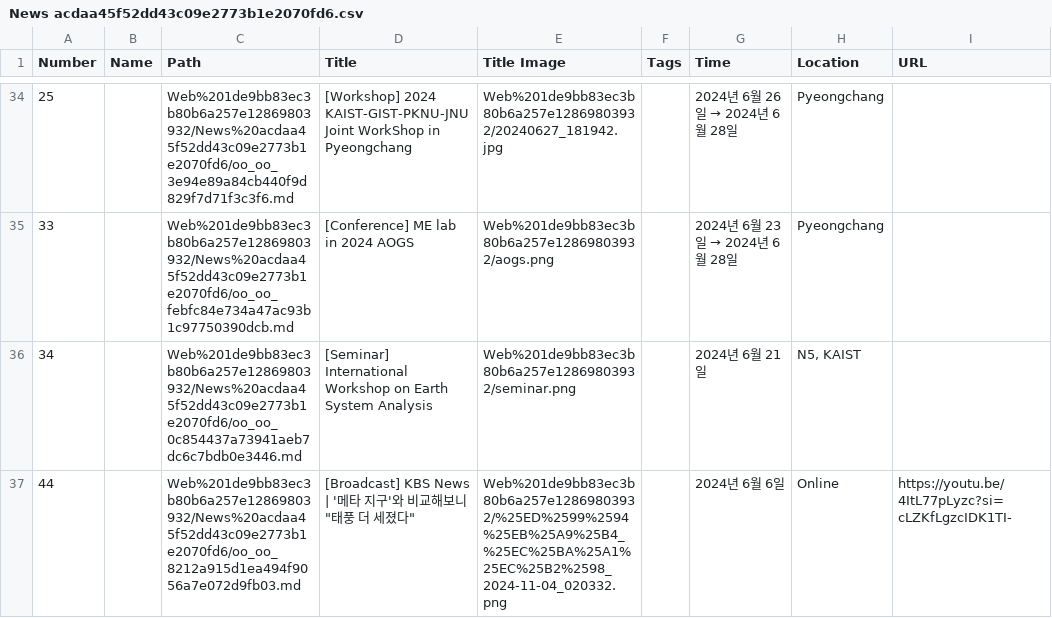
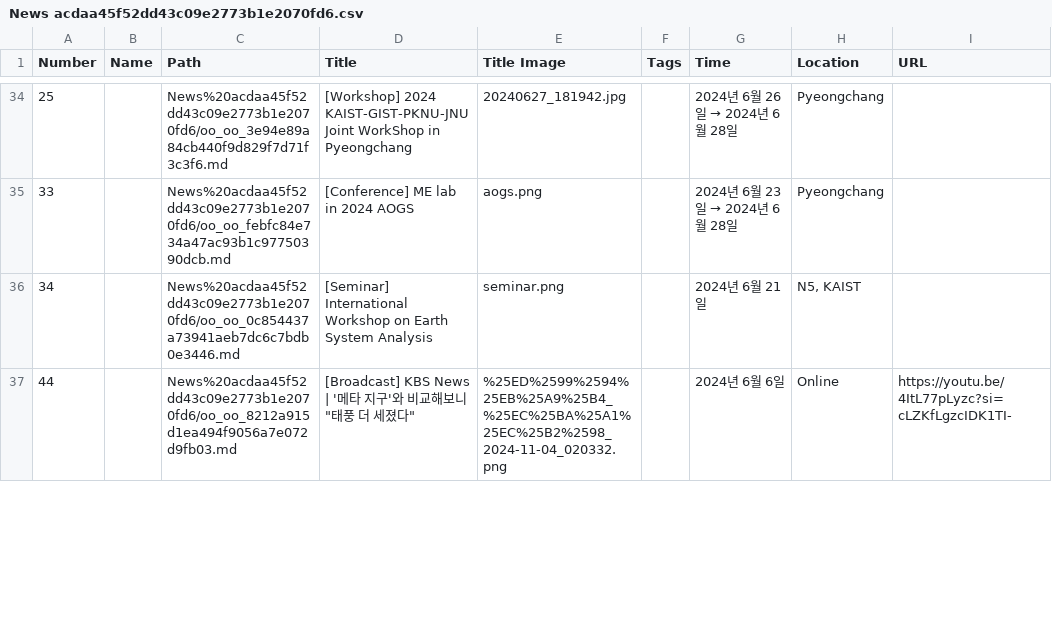
Before and after one commit to poster325/melab, a CSV file: data/news/News acdaa45f52dd43c09e2773b1e2070fd6.csv, drawn as a sheet; only a part is shown, gaps mark what is left out; the diff covers the shown part only.

```diff
--- a/data/news/News acdaa45f52dd43c09e2773b1e2070fd6.csv
+++ b/data/news/News acdaa45f52dd43c09e2773b1e2070fd6.csv
@@ -34,4 +34,4 @@ Number,Name,Path,Title,Title Image,Tags,Time,Location,URL
-25,,Web%201de9bb83ec3b80b6a257e12869803932/News%20acdaa45f52dd43c09e2773b1e2070fd6/oo_oo_3e94e89a84cb440f9d829f7d71f3c3f6.md,[Workshop] 2024 KAIST-GIST-PKNU-JNU Joint WorkShop in Pyeongchang,Web%201de9bb83ec3b80b6a257e12869803932/20240627_181942.jpg,,2024년 6월 26일 → 2024년 6월 28일,Pyeongchang,
-33,,Web%201de9bb83ec3b80b6a257e12869803932/News%20acdaa45f52dd43c09e2773b1e2070fd6/oo_oo_febfc84e734a47ac93b1c97750390dcb.md,[Conference] ME lab in 2024 AOGS,Web%201de9bb83ec3b80b6a257e12869803932/aogs.png,,2024년 6월 23일 → 2024년 6월 28일,Pyeongchang,
-34,,Web%201de9bb83ec3b80b6a257e12869803932/News%20acdaa45f52dd43c09e2773b1e2070fd6/oo_oo_0c854437a73941aeb7dc6c7bdb0e3446.md,[Seminar] International Workshop on Earth System Analysis,Web%201de9bb83ec3b80b6a257e12869803932/seminar.png,,2024년 6월 21일,"N5, KAIST",
-44,,Web%201de9bb83ec3b80b6a257e12869803932/News%20acdaa45f52dd43c09e2773b1e2070fd6/oo_oo_8212a915d1ea494f9056a7e072d9fb03.md,"[Broadcast] KBS News | '메타 지구'와 비교해보니 ""태풍 더 세졌다""",Web%201de9bb83ec3b80b6a257e12869803932/%25ED%2599%2594%25EB%25A9%25B4_%25EC%25BA%25A1%25EC%25B2%2598_2024-11-04_020332.png,,2024년 6월 6일,Online,https://youtu.be/4ItL77pLyzc?si=cLZKfLgzcIDK1TI-
+25,,News%20acdaa45f52dd43c09e2773b1e2070fd6/oo_oo_3e94e89a84cb440f9d829f7d71f3c3f6.md,[Workshop] 2024 KAIST-GIST-PKNU-JNU Joint WorkShop in Pyeongchang,20240627_181942.jpg,,2024년 6월 26일 → 2024년 6월 28일,Pyeongchang,
+33,,News%20acdaa45f52dd43c09e2773b1e2070fd6/oo_oo_febfc84e734a47ac93b1c97750390dcb.md,[Conference] ME lab in 2024 AOGS,aogs.png,,2024년 6월 23일 → 2024년 6월 28일,Pyeongchang,
+34,,News%20acdaa45f52dd43c09e2773b1e2070fd6/oo_oo_0c854437a73941aeb7dc6c7bdb0e3446.md,[Seminar] International Workshop on Earth System Analysis,seminar.png,,2024년 6월 21일,"N5, KAIST",
+44,,News%20acdaa45f52dd43c09e2773b1e2070fd6/oo_oo_8212a915d1ea494f9056a7e072d9fb03.md,"[Broadcast] KBS News | '메타 지구'와 비교해보니 ""태풍 더 세졌다""",%25ED%2599%2594%25EB%25A9%25B4_%25EC%25BA%25A1%25EC%25B2%2598_2024-11-04_020332.png,,2024년 6월 6일,Online,https://youtu.be/4ItL77pLyzc?si=cLZKfLgzcIDK1TI-
```
Also changed, not shown: 112 edited cells elsewhere in this file, data/people/People aa379227474043d7a198275297c2fa3f_all.csv.
